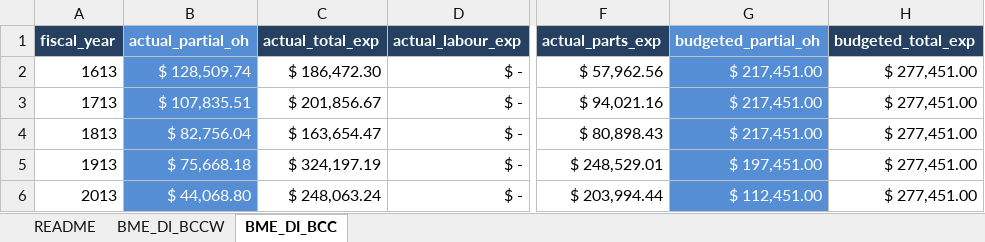
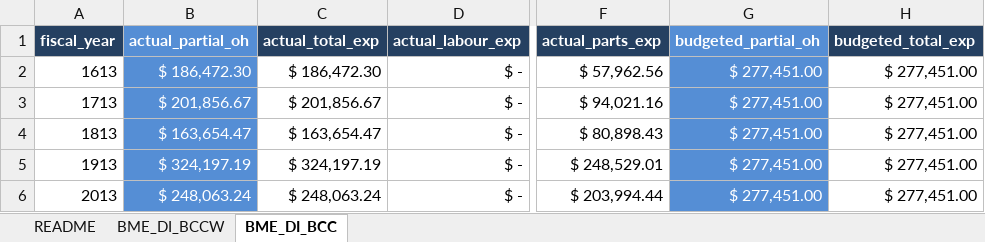
Before and after one commit to jonathanjqchen/biomed-service-delivery-cost-model, an Excel workbook: model_inputs/financial_reports/imaging/PHSA.xlsx, sheet BME_DI_BCC, drawn as a sheet; only a part is shown, gaps mark what is left out; values as stored, in another font and other column widths than the file's, no borders; the diff names each change by its address in the sheet, - before the commit and + after, or states it on an @@ line.

```diff
--- a/model_inputs/financial_reports/imaging/PHSA.xlsx (sheet BME_DI_BCC)
+++ b/model_inputs/financial_reports/imaging/PHSA.xlsx (sheet BME_DI_BCC)
-B2 (actual_partial_oh): $ 128,509.74
+B2 (actual_partial_oh): $ 186,472.30
-G2:G4 (budgeted_partial_oh): $ 217,451.00
+G2:G4 (budgeted_partial_oh): $ 277,451.00
-B3 (actual_partial_oh): $ 107,835.51
+B3 (actual_partial_oh): $ 201,856.67
-B4 (actual_partial_oh): $ 82,756.04
+B4 (actual_partial_oh): $ 163,654.47
-B5 (actual_partial_oh): $ 75,668.18
+B5 (actual_partial_oh): $ 324,197.19
-G5 (budgeted_partial_oh): $ 197,451.00
+G5 (budgeted_partial_oh): $ 277,451.00
-B6 (actual_partial_oh): $ 44,068.80
+B6 (actual_partial_oh): $ 248,063.24
-G6 (budgeted_partial_oh): $ 112,451.00
+G6 (budgeted_partial_oh): $ 277,451.00
```
Also changed, not shown: sheet BME_DI_BCCW, model_inputs/budget_report_input.xlsx, model_inputs/financial_reports/clinical/FHA.xlsx, 10 other files.
